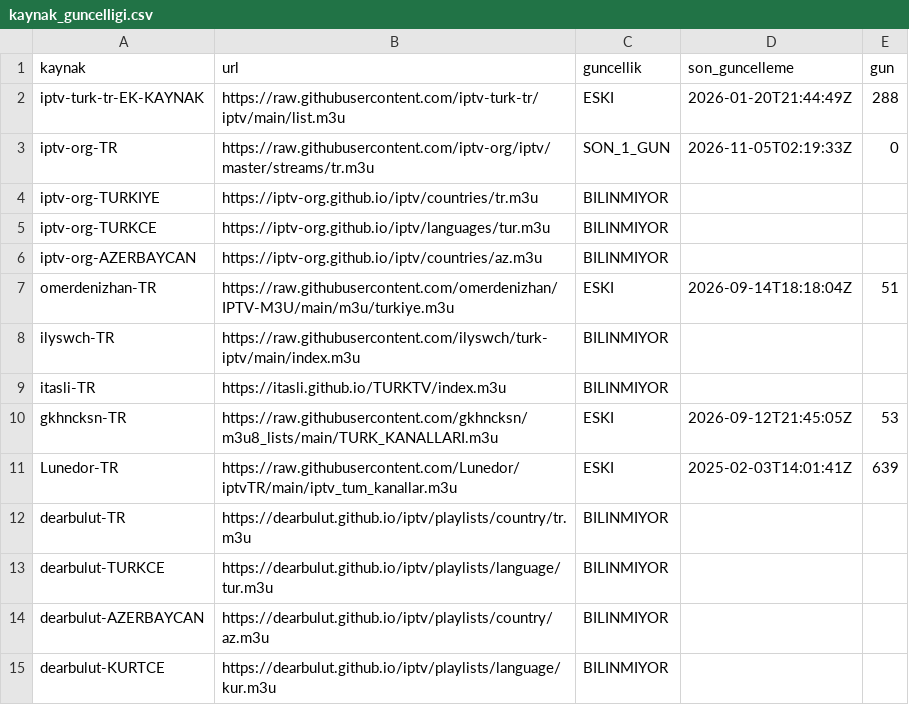
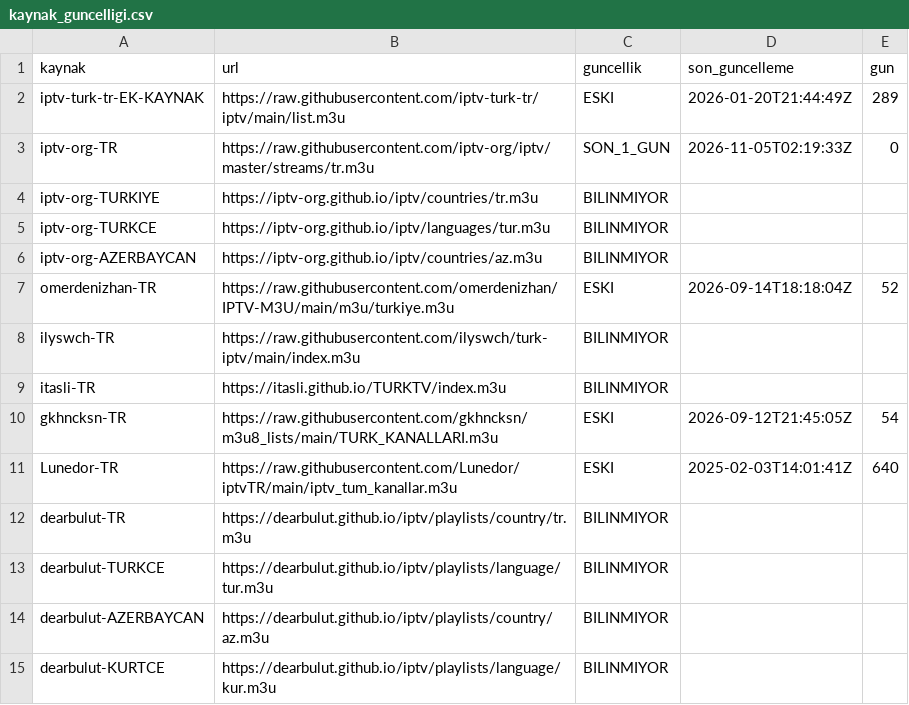
Before and after one commit to Madsc55/madsc-tv, a CSV file: madsc_kesif/kaynak_guncelligi.csv, drawn as a sheet; only a part is shown.

```diff
--- a/madsc_kesif/kaynak_guncelligi.csv
+++ b/madsc_kesif/kaynak_guncelligi.csv
@@ -1,3 +1,3 @@
 kaynak,url,guncellik,son_guncelleme,gun
-iptv-turk-tr-EK-KAYNAK,https://raw.githubusercontent.com/iptv-turk-tr/iptv/main/list.m3u,ESKI,2026-01-20T21:44:49Z,288
+iptv-turk-tr-EK-KAYNAK,https://raw.githubusercontent.com/iptv-turk-tr/iptv/main/list.m3u,ESKI,2026-01-20T21:44:49Z,289
 iptv-org-TR,https://raw.githubusercontent.com/iptv-org/iptv/master/streams/tr.m3u,SON_1_GUN,2026-11-05T02:19:33Z,0
@@ -6,7 +6,7 @@ iptv-org-TURKCE,https://iptv-org.github.io/iptv/languages/tur.m3u,BILINMIYOR,,
 iptv-org-AZERBAYCAN,https://iptv-org.github.io/iptv/countries/az.m3u,BILINMIYOR,,
-omerdenizhan-TR,https://raw.githubusercontent.com/omerdenizhan/IPTV-M3U/main/m3u/turkiye.m3u,ESKI,2026-09-14T18:18:04Z,51
+omerdenizhan-TR,https://raw.githubusercontent.com/omerdenizhan/IPTV-M3U/main/m3u/turkiye.m3u,ESKI,2026-09-14T18:18:04Z,52
 ilyswch-TR,https://raw.githubusercontent.com/ilyswch/turk-iptv/main/index.m3u,BILINMIYOR,,
 itasli-TR,https://itasli.github.io/TURKTV/index.m3u,BILINMIYOR,,
-gkhncksn-TR,https://raw.githubusercontent.com/gkhncksn/m3u8_lists/main/TURK_KANALLARI.m3u,ESKI,2026-09-12T21:45:05Z,53
-Lunedor-TR,https://raw.githubusercontent.com/Lunedor/iptvTR/main/iptv_tum_kanallar.m3u,ESKI,2025-02-03T14:01:41Z,639
+gkhncksn-TR,https://raw.githubusercontent.com/gkhncksn/m3u8_lists/main/TURK_KANALLARI.m3u,ESKI,2026-09-12T21:45:05Z,54
+Lunedor-TR,https://raw.githubusercontent.com/Lunedor/iptvTR/main/iptv_tum_kanallar.m3u,ESKI,2025-02-03T14:01:41Z,640
 dearbulut-TR,https://dearbulut.github.io/iptv/playlists/country/tr.m3u,BILINMIYOR,,
```
Also changed, not shown: madsc_kesif/ana_liste_calismayanlar.csv, madsc_kesif/ana_liste_saglik_raporu.csv, 6 other files.
